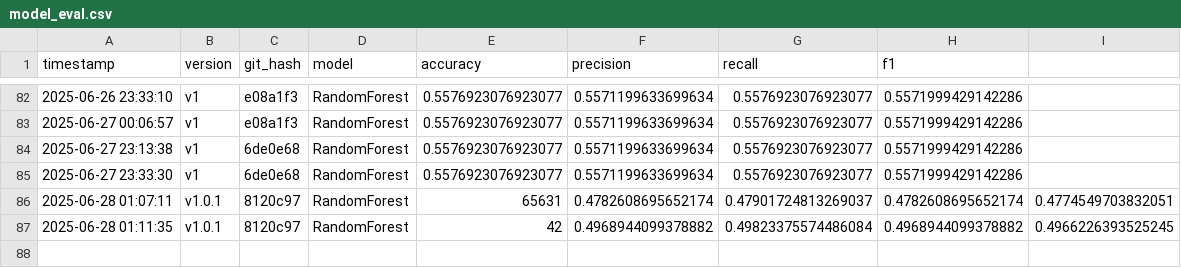
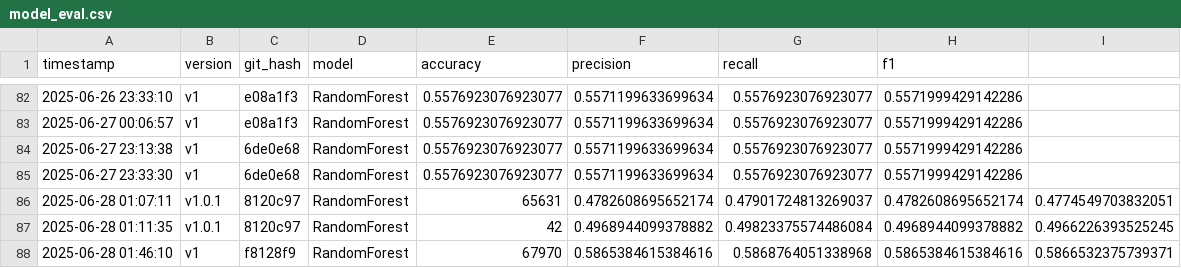
Before and after one commit to RhinoTh3Dhino/ai_trading_core, a CSV file: data/model_eval.csv, drawn as a sheet; only a part is shown, gaps mark what is left out; the diff names each change by its address in the sheet, - before the commit and + after, or states it on an @@ line.

```diff
--- a/data/model_eval.csv
+++ b/data/model_eval.csv
+row 88: 2025-06-28 01:46:10 | v1 | f8128f9 | RandomForest | 67970 | 0.5865384615384616 | 0.5868764051338968 | 0.5865384615384616 | 0.5866532375739371
```
Also changed, not shown: 3 other files.
